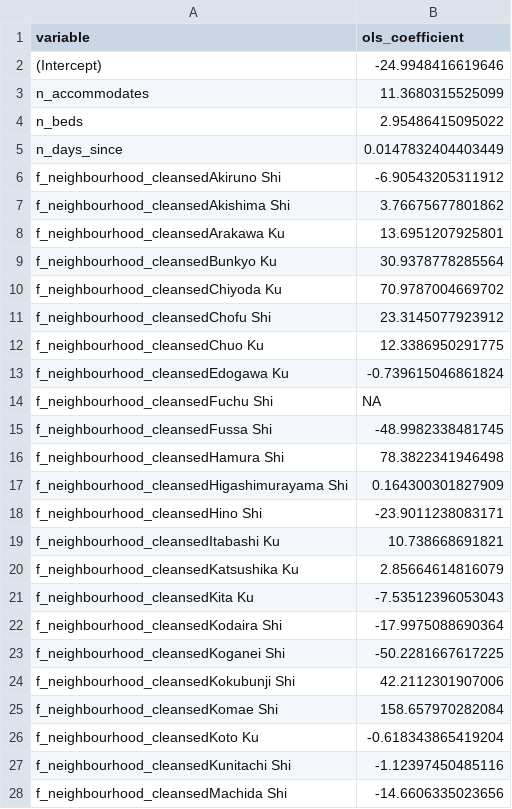
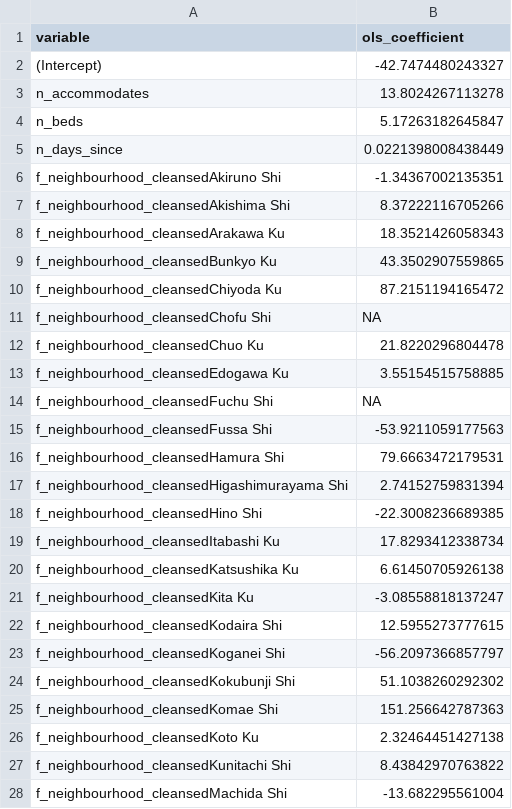
Before and after one commit to utassydv/data_analysis_prediction, a CSV file: airbnb_tokyo/out/ols_model_coeffs_df.csv, drawn as a sheet; only a part is shown; the diff covers the shown part only.

```diff
--- a/airbnb_tokyo/out/ols_model_coeffs_df.csv
+++ b/airbnb_tokyo/out/ols_model_coeffs_df.csv
@@ -1,28 +1,28 @@
 "variable","ols_coefficient"
-"(Intercept)",-24.9948416619646
-"n_accommodates",11.3680315525099
-"n_beds",2.95486415095022
-"n_days_since",0.0147832404403449
-"f_neighbourhood_cleansedAkiruno Shi",-6.90543205311912
-"f_neighbourhood_cleansedAkishima Shi",3.76675677801862
-"f_neighbourhood_cleansedArakawa Ku",13.6951207925801
-"f_neighbourhood_cleansedBunkyo Ku",30.9378778285564
-"f_neighbourhood_cleansedChiyoda Ku",70.9787004669702
-"f_neighbourhood_cleansedChofu Shi",23.3145077923912
-"f_neighbourhood_cleansedChuo Ku",12.3386950291775
-"f_neighbourhood_cleansedEdogawa Ku",-0.739615046861824
+"(Intercept)",-42.7474480243327
+"n_accommodates",13.8024267113278
+"n_beds",5.17263182645847
+"n_days_since",0.0221398008438449
+"f_neighbourhood_cleansedAkiruno Shi",-1.34367002135351
+"f_neighbourhood_cleansedAkishima Shi",8.37222116705266
+"f_neighbourhood_cleansedArakawa Ku",18.3521426058343
+"f_neighbourhood_cleansedBunkyo Ku",43.3502907559865
+"f_neighbourhood_cleansedChiyoda Ku",87.2151194165472
+"f_neighbourhood_cleansedChofu Shi",NA
+"f_neighbourhood_cleansedChuo Ku",21.8220296804478
+"f_neighbourhood_cleansedEdogawa Ku",3.55154515758885
 "f_neighbourhood_cleansedFuchu Shi",NA
-"f_neighbourhood_cleansedFussa Shi",-48.9982338481745
-"f_neighbourhood_cleansedHamura Shi",78.3822341946498
-"f_neighbourhood_cleansedHigashimurayama Shi",0.164300301827909
-"f_neighbourhood_cleansedHino Shi",-23.9011238083171
-"f_neighbourhood_cleansedItabashi Ku",10.738668691821
-"f_neighbourhood_cleansedKatsushika Ku",2.85664614816079
-"f_neighbourhood_cleansedKita Ku",-7.53512396053043
-"f_neighbourhood_cleansedKodaira Shi",-17.9975088690364
-"f_neighbourhood_cleansedKoganei Shi",-50.2281667617225
-"f_neighbourhood_cleansedKokubunji Shi",42.2112301907006
-"f_neighbourhood_cleansedKomae Shi",158.657970282084
-"f_neighbourhood_cleansedKoto Ku",-0.618343865419204
-"f_neighbourhood_cleansedKunitachi Shi",-1.12397450485116
-"f_neighbourhood_cleansedMachida Shi",-14.6606335023656
+"f_neighbourhood_cleansedFussa Shi",-53.9211059177563
+"f_neighbourhood_cleansedHamura Shi",79.6663472179531
+"f_neighbourhood_cleansedHigashimurayama Shi",2.74152759831394
+"f_neighbourhood_cleansedHino Shi",-22.3008236689385
+"f_neighbourhood_cleansedItabashi Ku",17.8293412338734
+"f_neighbourhood_cleansedKatsushika Ku",6.61450705926138
+"f_neighbourhood_cleansedKita Ku",-3.08558818137247
+"f_neighbourhood_cleansedKodaira Shi",12.5955273777615
+"f_neighbourhood_cleansedKoganei Shi",-56.2097366857797
+"f_neighbourhood_cleansedKokubunji Shi",51.1038260292302
+"f_neighbourhood_cleansedKomae Shi",151.256642787363
+"f_neighbourhood_cleansedKoto Ku",2.32464451427138
+"f_neighbourhood_cleansedKunitachi Shi",8.43842970763822
+"f_neighbourhood_cleansedMachida Shi",-13.682295561004
```
Also changed, not shown: 70 edited cells elsewhere in this file, airbnb_tokyo/out/horse_race_of_models_cv_rmse.csv, airbnb_tokyo/out/horse_race_of_models_houldout_rmse.csv, 24 other files.
